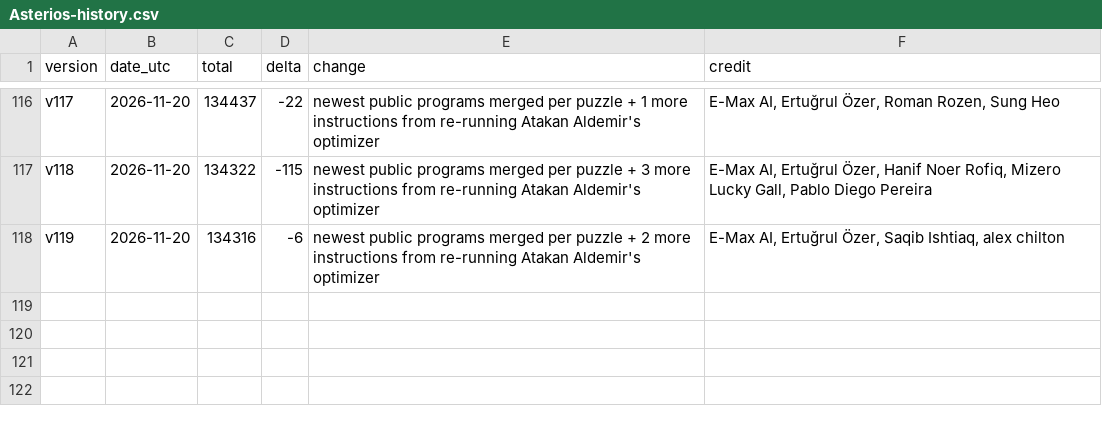
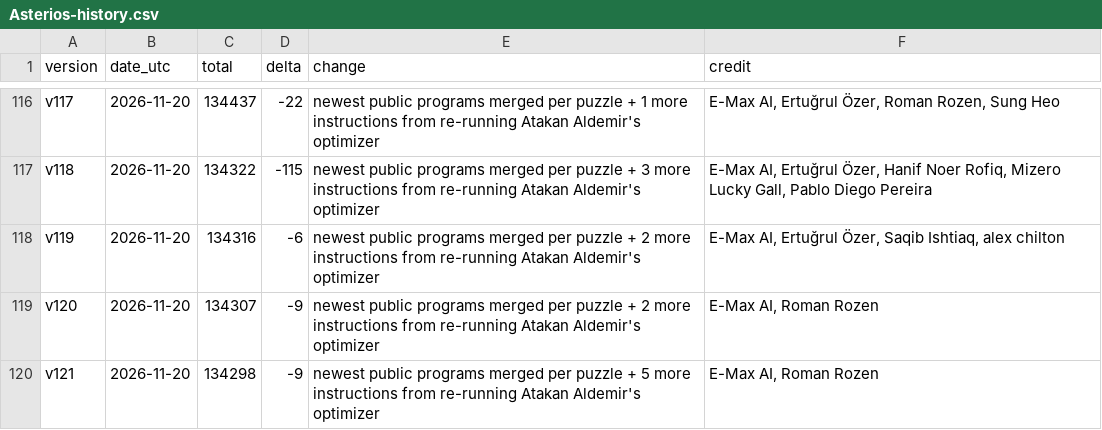
Before and after one commit to Doubao-of-hy/Santa_2026, a CSV file: public-assisted/Asterios-history.csv, drawn as a sheet; only a part is shown, gaps mark what is left out; the diff names each change by its address in the sheet, - before the commit and + after, or states it on an @@ line.

Commit message:
Publish 134285 after seven credited Asterios v123 improvements

```diff
--- a/public-assisted/Asterios-history.csv
+++ b/public-assisted/Asterios-history.csv
+row 119: v120 | 2026-11-20 | 134307 | -9 | newest public programs merged per puzzle + 2 more instructions from re-running Atakan Aldemir's optimizer | E-Max AI, Roman Rozen
+row 120: v121 | 2026-11-20 | 134298 | -9 | newest public programs merged per puzzle + 5 more instructions from re-running Atakan Aldemir's optimizer | E-Max AI, Roman Rozen
```
Also changed, not shown: collaboration/puzzle-bounds.csv, public-assisted/origins.csv, 7 other files.
